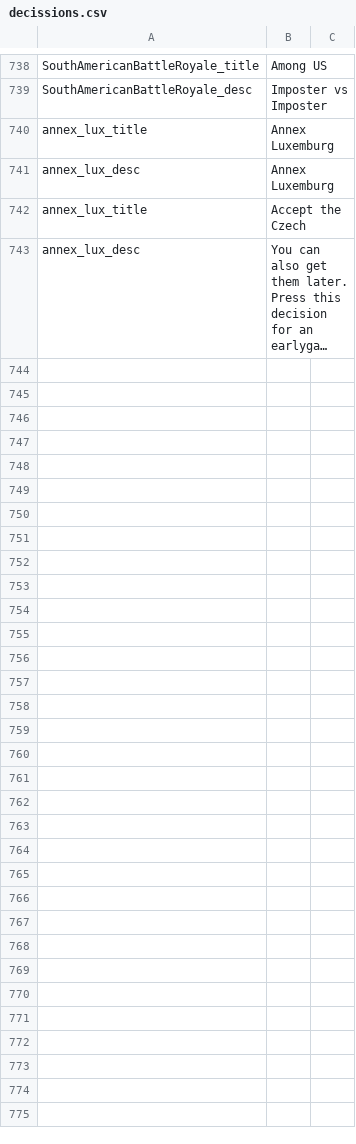
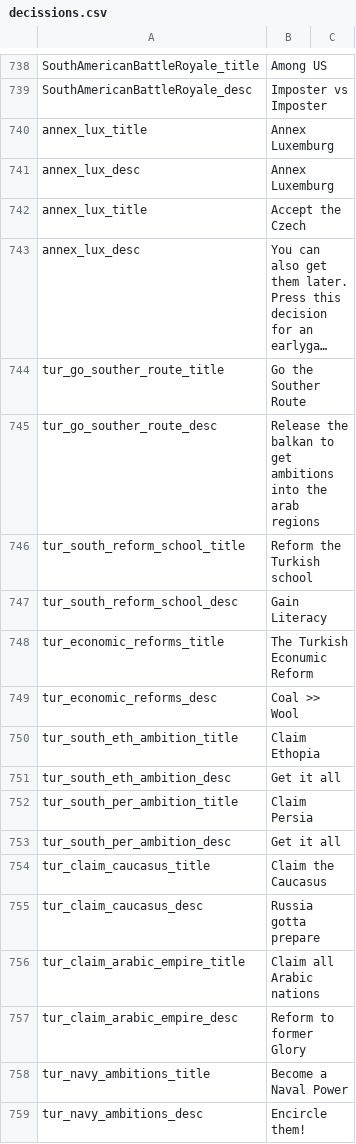
Before and after one commit to JakobRinke/Mod-of-Chaos, a CSV file: MOC/localisation/decissions.csv, drawn as a sheet; only a part is shown, gaps mark what is left out; long unchanged cells end in …; the diff names each change by its address in the sheet, - before the commit and + after, or states it on an @@ line.

Commit message:
ottoman souther route

```diff
--- a/MOC/localisation/decissions.csv
+++ b/MOC/localisation/decissions.csv
+row 744: tur_go_souther_route_title | Go the Souther Route
+row 745: tur_go_souther_route_desc | Release the balkan to get ambitions into the arab regions
+row 746: tur_south_reform_school_title | Reform the Turkish school
+row 747: tur_south_reform_school_desc | Gain Literacy
+row 748: tur_economic_reforms_title | The Turkish Econumic Reform
+row 749: tur_economic_reforms_desc | Coal >> Wool
+row 750: tur_south_eth_ambition_title | Claim Ethopia
+row 751: tur_south_eth_ambition_desc | Get it all
+row 752: tur_south_per_ambition_title | Claim Persia
+row 753: tur_south_per_ambition_desc | Get it all
+row 754: tur_claim_caucasus_title | Claim the Caucasus
+row 755: tur_claim_caucasus_desc | Russia gotta prepare
+row 756: tur_claim_arabic_empire_title | Claim all Arabic nations
+row 757: tur_claim_arabic_empire_desc | Reform to former Glory
+row 758: tur_navy_ambitions_title | Become a Naval Power
+row 759: tur_navy_ambitions_desc | Encircle them!
```
Also changed, not shown: 6 other files.
